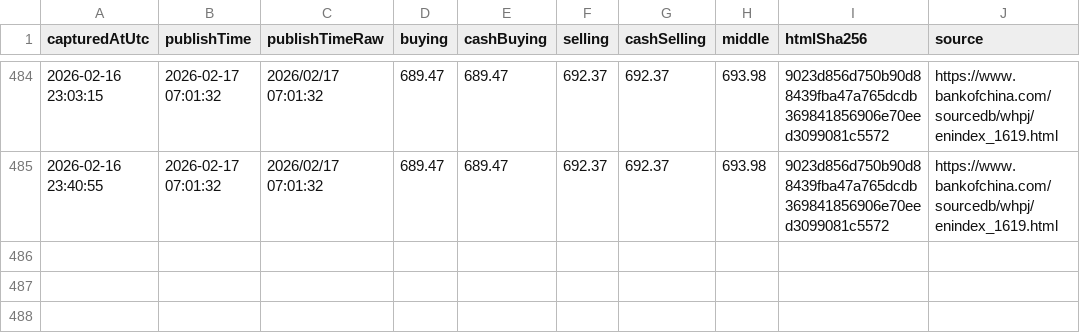
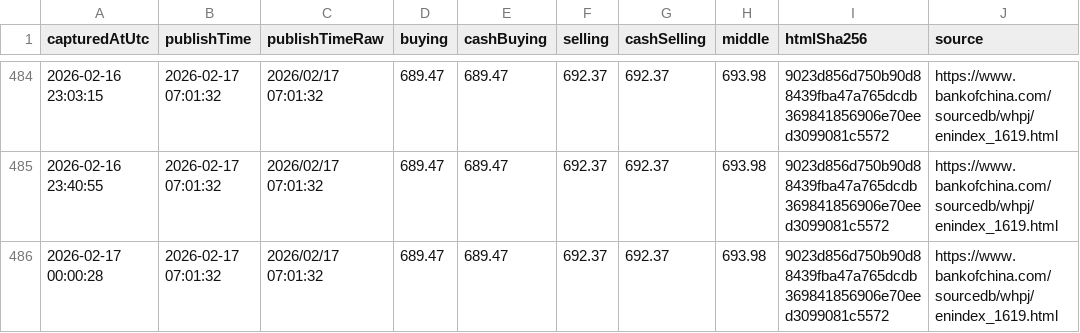
Before and after one commit to lsvkarunkumar/boc-usd-cny-dashboard, a CSV file: data/2026/2026-02-capturelog.csv, drawn as a sheet; only a part is shown, gaps mark what is left out; the diff names each change by its address in the sheet, - before the commit and + after, or states it on an @@ line.

Commit message:
Update BOC USD rates (auto)

```diff
--- a/data/2026/2026-02-capturelog.csv
+++ b/data/2026/2026-02-capturelog.csv
+row 486: 2026-02-17 00:00:28 | 2026-02-17 07:01:32 | 2026/02/17 07:01:32 | 689.47 | 689.47 | 692.37 | 692.37 | 693.98 | 9023d856d750b90d88439fba47a765dcdb369841856906e70eed3099081c5572 | https://www.bankofchina.com/sourcedb/whpj/enindex_1619.html
```
